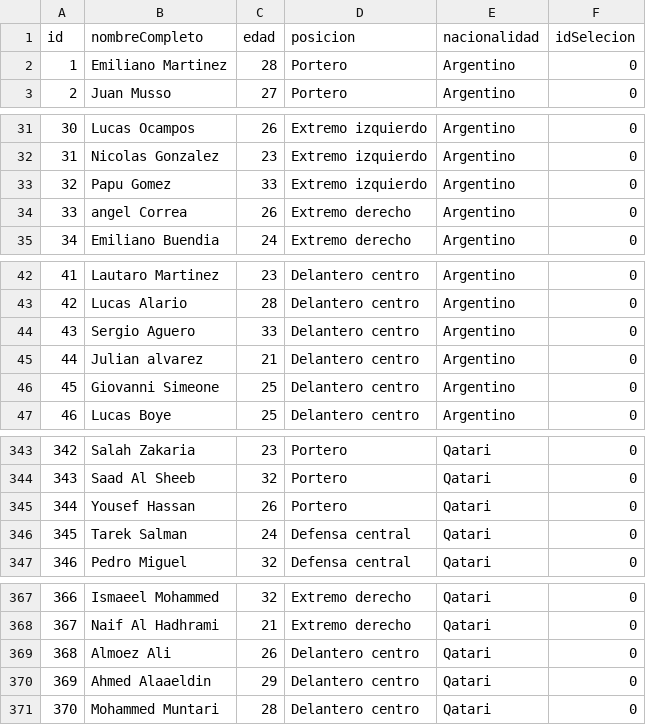
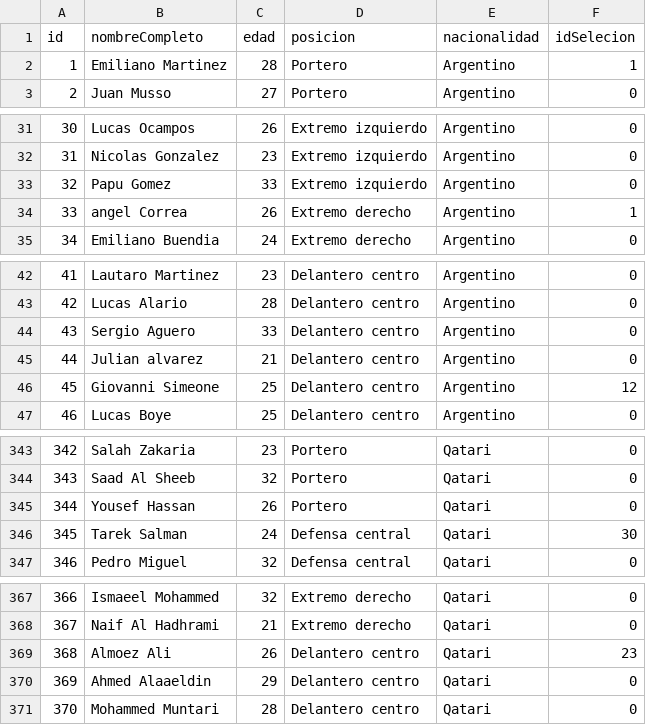
Before and after one commit to TomasMastra/tp_laboratorio_1, a CSV file: tp3_windows/jugadores.csv, drawn as a sheet; only a part is shown, gaps mark what is left out.

```diff
--- a/tp3_windows/jugadores.csv
+++ b/tp3_windows/jugadores.csv
@@ -1,3 +1,3 @@
 id,nombreCompleto,edad,posicion,nacionalidad,idSelecion
-1,Emiliano Martinez,28,Portero,Argentino,0
+1,Emiliano Martinez,28,Portero,Argentino,1
 2,Juan Musso,27,Portero,Argentino,0
@@ -33,3 +33,3 @@ id,nombreCompleto,edad,posicion,nacionalidad,idSelecion
 32,Papu Gomez,33,Extremo izquierdo,Argentino,0
-33,angel Correa,26,Extremo derecho,Argentino,0
+33,angel Correa,26,Extremo derecho,Argentino,1
 34,Emiliano Buendia,24,Extremo derecho,Argentino,0
@@ -45,3 +45,3 @@ id,nombreCompleto,edad,posicion,nacionalidad,idSelecion
 44,Julian alvarez,21,Delantero centro,Argentino,0
-45,Giovanni Simeone,25,Delantero centro,Argentino,0
+45,Giovanni Simeone,25,Delantero centro,Argentino,12
 46,Lucas Boye,25,Delantero centro,Argentino,0
@@ -345,3 +345,3 @@ id,nombreCompleto,edad,posicion,nacionalidad,idSelecion
 344,Yousef Hassan,26,Portero,Qatari,0
-345,Tarek Salman,24,Defensa central,Qatari,0
+345,Tarek Salman,24,Defensa central,Qatari,30
 346,Pedro Miguel,32,Defensa central,Qatari,0
@@ -368,3 +368,3 @@ id,nombreCompleto,edad,posicion,nacionalidad,idSelecion
 367,Naif Al Hadhrami,21,Extremo derecho,Qatari,0
-368,Almoez Ali,26,Delantero centro,Qatari,0
+368,Almoez Ali,26,Delantero centro,Qatari,23
 369,Ahmed Alaaeldin,29,Delantero centro,Qatari,0
```
Also changed, not shown: tp3_windows/selecciones.csv, 13 other files.
